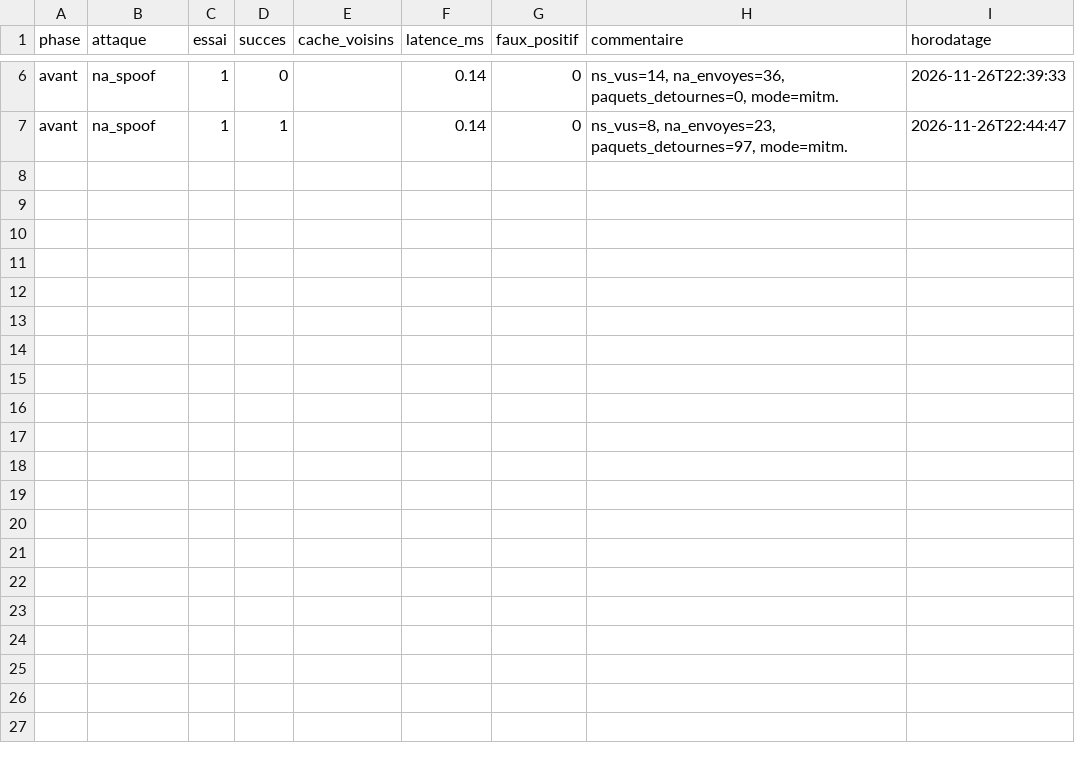
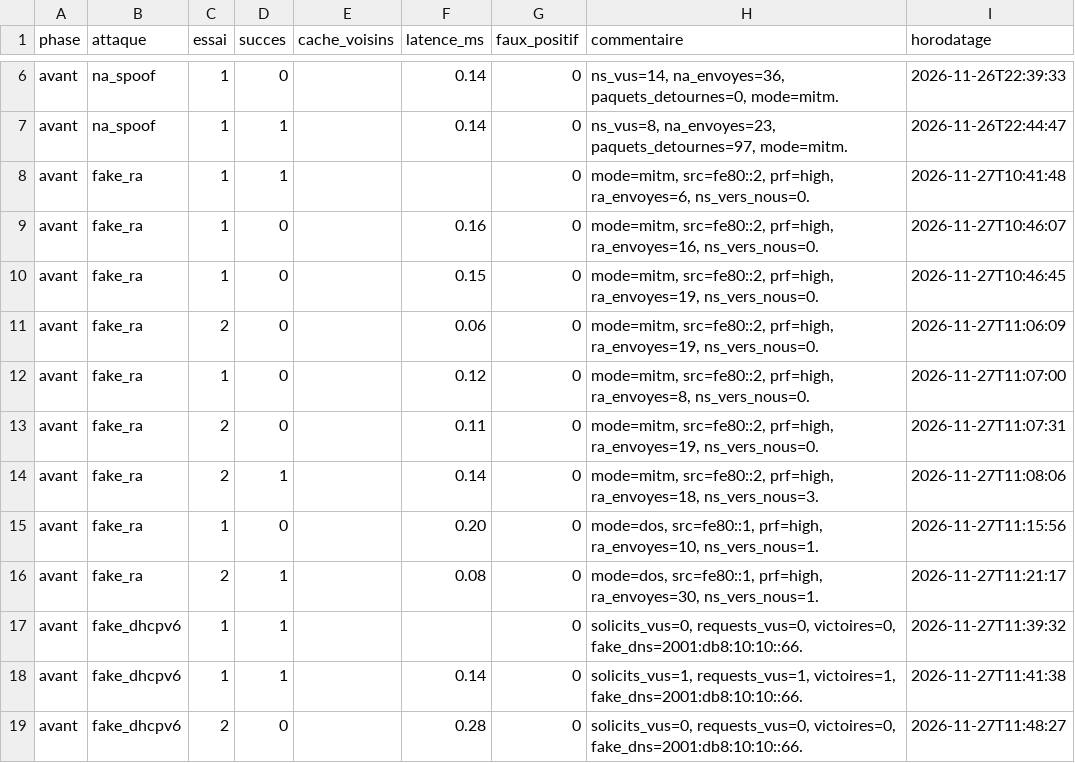
Before and after one commit to feriel2005/securite-lan-ipv6, a CSV file: mesures/resultats.csv, drawn as a sheet; only a part is shown, gaps mark what is left out; the diff names each change by its address in the sheet, - before the commit and + after, or states it on an @@ line.

Commit message:
ajout fake_ra.py et fake_dhcpv6.py, fix topology.clab.yml, resultats avant

```diff
--- a/mesures/resultats.csv
+++ b/mesures/resultats.csv
+row 8: avant | fake_ra | 1 | 1 |  |  | 0 | mode=mitm, src=fe80::2, prf=high, ra_envoyes=6, ns_vers_nous=0. | 2026-11-27T10:41:48
+row 9: avant | fake_ra | 1 | 0 |  | 0.16 | 0 | mode=mitm, src=fe80::2, prf=high, ra_envoyes=16, ns_vers_nous=0. | 2026-11-27T10:46:07
+row 10: avant | fake_ra | 1 | 0 |  | 0.15 | 0 | mode=mitm, src=fe80::2, prf=high, ra_envoyes=19, ns_vers_nous=0. | 2026-11-27T10:46:45
+row 11: avant | fake_ra | 2 | 0 |  | 0.06 | 0 | mode=mitm, src=fe80::2, prf=high, ra_envoyes=19, ns_vers_nous=0. | 2026-11-27T11:06:09
+row 12: avant | fake_ra | 1 | 0 |  | 0.12 | 0 | mode=mitm, src=fe80::2, prf=high, ra_envoyes=8, ns_vers_nous=0. | 2026-11-27T11:07:00
+row 13: avant | fake_ra | 2 | 0 |  | 0.11 | 0 | mode=mitm, src=fe80::2, prf=high, ra_envoyes=19, ns_vers_nous=0. | 2026-11-27T11:07:31
+row 14: avant | fake_ra | 2 | 1 |  | 0.14 | 0 | mode=mitm, src=fe80::2, prf=high, ra_envoyes=18, ns_vers_nous=3. | 2026-11-27T11:08:06
+row 15: avant | fake_ra | 1 | 0 |  | 0.20 | 0 | mode=dos, src=fe80::1, prf=high, ra_envoyes=10, ns_vers_nous=1. | 2026-11-27T11:15:56
+row 16: avant | fake_ra | 2 | 1 |  | 0.08 | 0 | mode=dos, src=fe80::1, prf=high, ra_envoyes=30, ns_vers_nous=1. | 2026-11-27T11:21:17
+row 17: avant | fake_dhcpv6 | 1 | 1 |  |  | 0 | solicits_vus=0, requests_vus=0, victoires=0, fake_dns=2001:db8:10:10::66. | 2026-11-27T11:39:32
+row 18: avant | fake_dhcpv6 | 1 | 1 |  | 0.14 | 0 | solicits_vus=1, requests_vus=1, victoires=1, fake_dns=2001:db8:10:10::66. | 2026-11-27T11:41:38
+row 19: avant | fake_dhcpv6 | 2 | 0 |  | 0.28 | 0 | solicits_vus=0, requests_vus=0, victoires=0, fake_dns=2001:db8:10:10::66. | 2026-11-27T11:48:27
```
Also changed, not shown: 3 other files.
